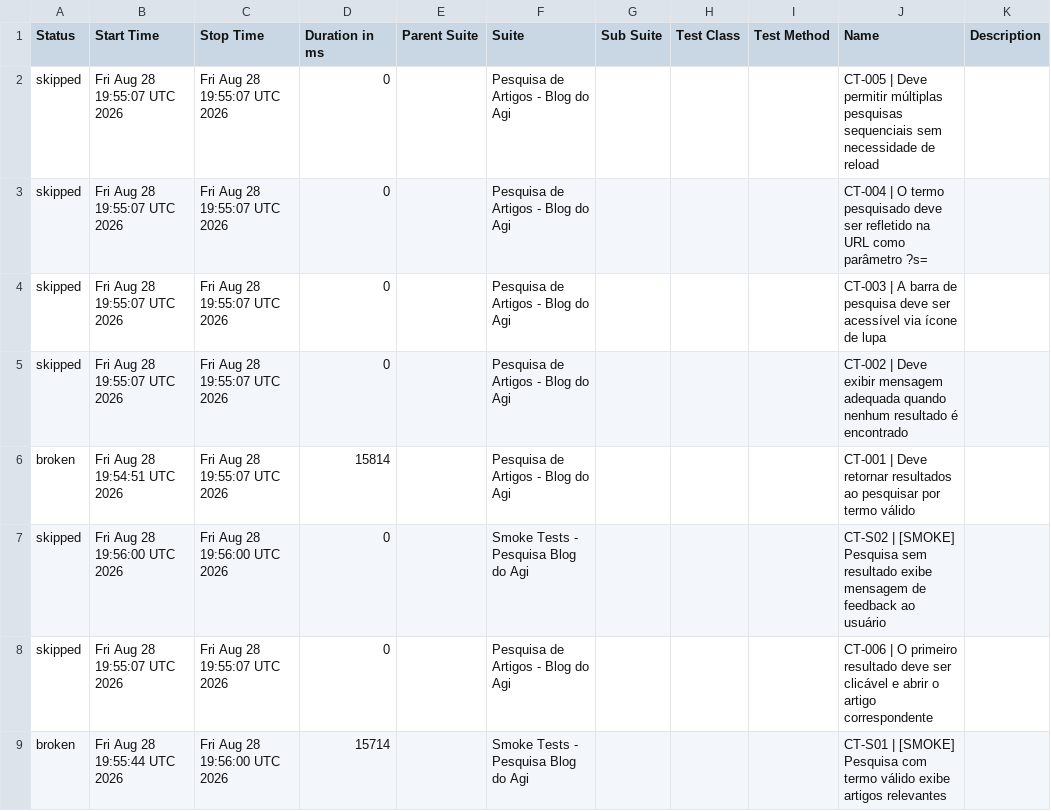
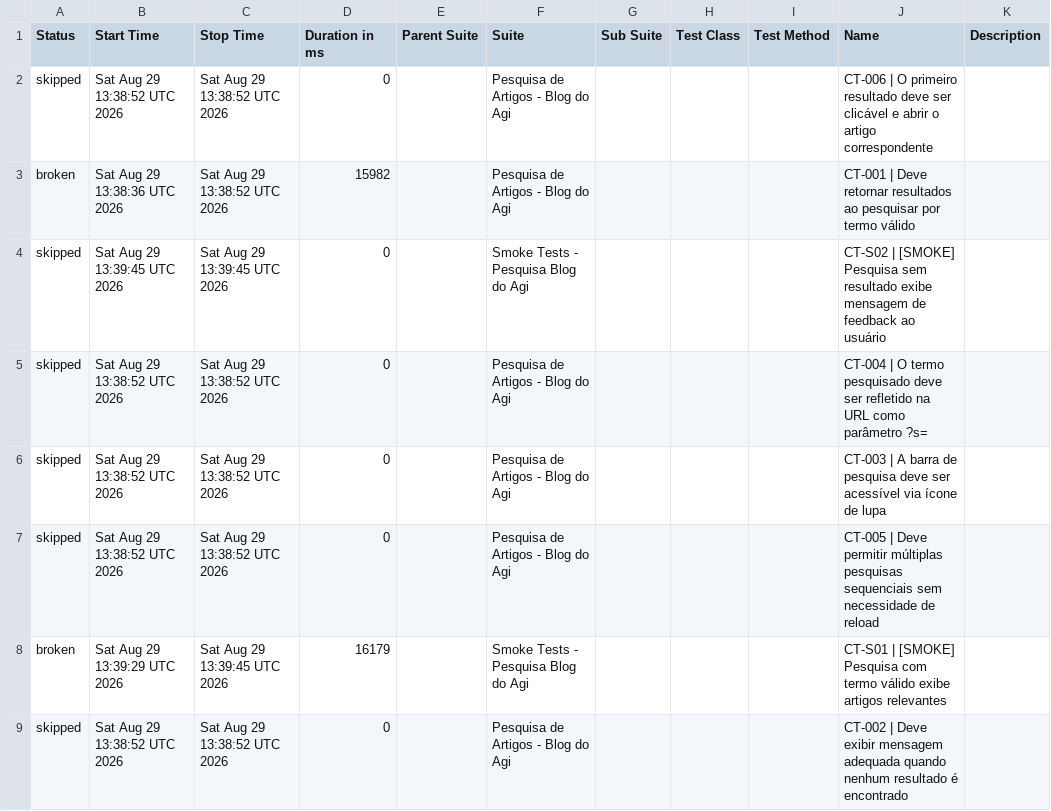
Before and after one commit to FranciscoGeorgeR/blogdoagi-cypress-tests, a CSV file: data/suites.csv, drawn as a sheet.

```diff
--- a/data/suites.csv
+++ b/data/suites.csv
@@ -1,9 +1,9 @@
 "Status","Start Time","Stop Time","Duration in ms","Parent Suite","Suite","Sub Suite","Test Class","Test Method","Name","Description"
-"skipped","Fri Aug 28 19:55:07 UTC 2026","Fri Aug 28 19:55:07 UTC 2026","0","","Pesquisa de Artigos - Blog do Agi","","","","CT-005 | Deve permitir múltiplas pesquisas sequenciais sem necessidade de reload",""
-"skipped","Fri Aug 28 19:55:07 UTC 2026","Fri Aug 28 19:55:07 UTC 2026","0","","Pesquisa de Artigos - Blog do Agi","","","","CT-004 | O termo pesquisado deve ser refletido na URL como parâmetro ?s=",""
-"skipped","Fri Aug 28 19:55:07 UTC 2026","Fri Aug 28 19:55:07 UTC 2026","0","","Pesquisa de Artigos - Blog do Agi","","","","CT-003 | A barra de pesquisa deve ser acessível via ícone de lupa",""
-"skipped","Fri Aug 28 19:55:07 UTC 2026","Fri Aug 28 19:55:07 UTC 2026","0","","Pesquisa de Artigos - Blog do Agi","","","","CT-002 | Deve exibir mensagem adequada quando nenhum resultado é encontrado",""
-"broken","Fri Aug 28 19:54:51 UTC 2026","Fri Aug 28 19:55:07 UTC 2026","15814","","Pesquisa de Artigos - Blog do Agi","","","","CT-001 | Deve retornar resultados ao pesquisar por termo válido",""
-"skipped","Fri Aug 28 19:56:00 UTC 2026","Fri Aug 28 19:56:00 UTC 2026","0","","Smoke Tests - Pesquisa Blog do Agi","","","","CT-S02 | [SMOKE] Pesquisa sem resultado exibe mensagem de feedback ao usuário",""
-"skipped","Fri Aug 28 19:55:07 UTC 2026","Fri Aug 28 19:55:07 UTC 2026","0","","Pesquisa de Artigos - Blog do Agi","","","","CT-006 | O primeiro resultado deve ser clicável e abrir o artigo correspondente",""
-"broken","Fri Aug 28 19:55:44 UTC 2026","Fri Aug 28 19:56:00 UTC 2026","15714","","Smoke Tests - Pesquisa Blog do Agi","","","","CT-S01 | [SMOKE] Pesquisa com termo válido exibe artigos relevantes",""
+"skipped","Sat Aug 29 13:38:52 UTC 2026","Sat Aug 29 13:38:52 UTC 2026","0","","Pesquisa de Artigos - Blog do Agi","","","","CT-006 | O primeiro resultado deve ser clicável e abrir o artigo correspondente",""
+"broken","Sat Aug 29 13:38:36 UTC 2026","Sat Aug 29 13:38:52 UTC 2026","15982","","Pesquisa de Artigos - Blog do Agi","","","","CT-001 | Deve retornar resultados ao pesquisar por termo válido",""
+"skipped","Sat Aug 29 13:39:45 UTC 2026","Sat Aug 29 13:39:45 UTC 2026","0","","Smoke Tests - Pesquisa Blog do Agi","","","","CT-S02 | [SMOKE] Pesquisa sem resultado exibe mensagem de feedback ao usuário",""
+"skipped","Sat Aug 29 13:38:52 UTC 2026","Sat Aug 29 13:38:52 UTC 2026","0","","Pesquisa de Artigos - Blog do Agi","","","","CT-004 | O termo pesquisado deve ser refletido na URL como parâmetro ?s=",""
+"skipped","Sat Aug 29 13:38:52 UTC 2026","Sat Aug 29 13:38:52 UTC 2026","0","","Pesquisa de Artigos - Blog do Agi","","","","CT-003 | A barra de pesquisa deve ser acessível via ícone de lupa",""
+"skipped","Sat Aug 29 13:38:52 UTC 2026","Sat Aug 29 13:38:52 UTC 2026","0","","Pesquisa de Artigos - Blog do Agi","","","","CT-005 | Deve permitir múltiplas pesquisas sequenciais sem necessidade de reload",""
+"broken","Sat Aug 29 13:39:29 UTC 2026","Sat Aug 29 13:39:45 UTC 2026","16179","","Smoke Tests - Pesquisa Blog do Agi","","","","CT-S01 | [SMOKE] Pesquisa com termo válido exibe artigos relevantes",""
+"skipped","Sat Aug 29 13:38:52 UTC 2026","Sat Aug 29 13:38:52 UTC 2026","0","","Pesquisa de Artigos - Blog do Agi","","","","CT-002 | Deve exibir mensagem adequada quando nenhum resultado é encontrado",""
```
Also changed, not shown: 55 other files.
